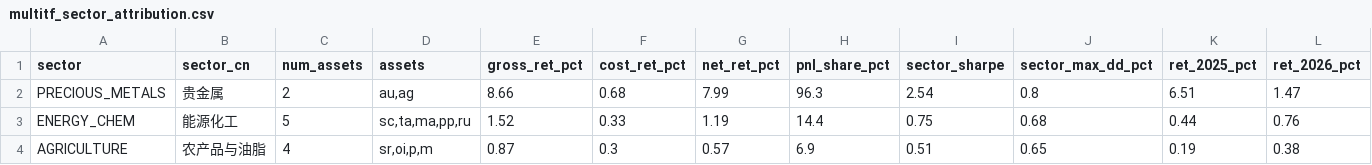
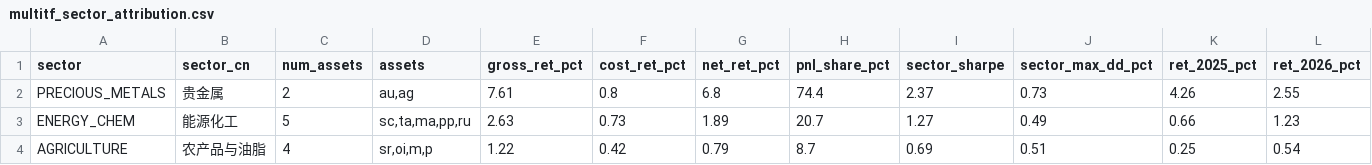
Before and after one commit to ZIFUYI/czsc, a CSV file: examples/results/intraday_cta_ablation_20261017/multitf_sector_attribution.csv, drawn as a sheet; only a part is shown; the diff covers the shown part only.

```diff
--- a/examples/results/intraday_cta_ablation_20261017/multitf_sector_attribution.csv
+++ b/examples/results/intraday_cta_ablation_20261017/multitf_sector_attribution.csv
@@ -1,4 +1,4 @@
 sector,sector_cn,num_assets,assets,gross_ret_pct,cost_ret_pct,net_ret_pct,pnl_share_pct,sector_sharpe,sector_max_dd_pct,ret_2025_pct,ret_2026_pct
-PRECIOUS_METALS,贵金属,2,"au,ag",8.66,0.68,7.99,96.3,2.54,0.8,6.51,1.47
-ENERGY_CHEM,能源化工,5,"sc,ta,ma,pp,ru",1.52,0.33,1.19,14.4,0.75,0.68,0.44,0.76
-AGRICULTURE,农产品与油脂,4,"sr,oi,p,m",0.87,0.3,0.57,6.9,0.51,0.65,0.19,0.38
+PRECIOUS_METALS,贵金属,2,"au,ag",7.61,0.8,6.8,74.4,2.37,0.73,4.26,2.55
+ENERGY_CHEM,能源化工,5,"sc,ta,ma,pp,ru",2.63,0.73,1.89,20.7,1.27,0.49,0.66,1.23
+AGRICULTURE,农产品与油脂,4,"sr,oi,m,p",1.22,0.42,0.79,8.7,0.69,0.51,0.25,0.54
```
Also changed, not shown: 17 edited cells elsewhere in this file, examples/results/intraday_cta_ablation_20261017/multitf_ablation_comparison.csv, examples/results/intraday_cta_ablation_20261017/multitf_symbol_attribution.csv, 13 other files.
